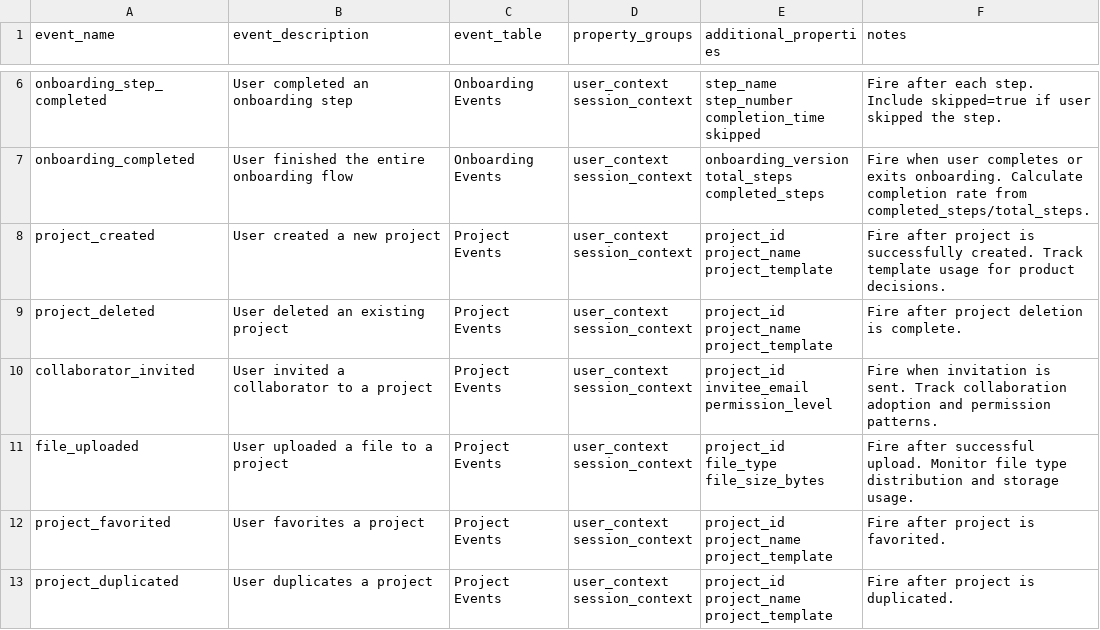
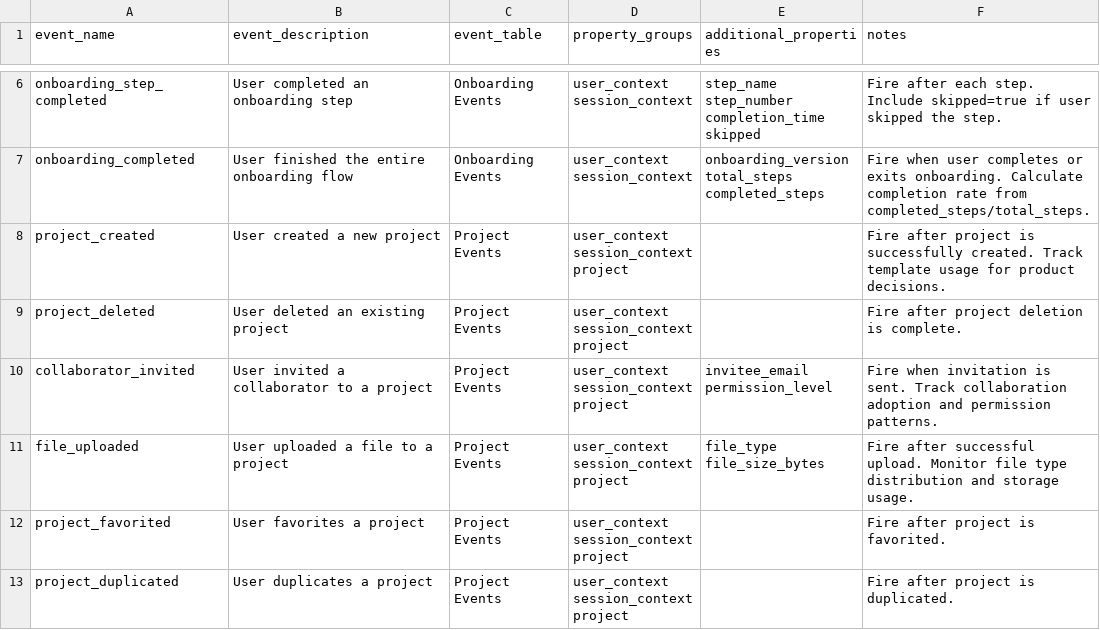
Before and after one commit to paulsham/wiki-mcp-analytics-test, a CSV file: specs/csv/events.csv, drawn as a sheet; only a part is shown, gaps mark what is left out.

```diff
--- a/specs/csv/events.csv
+++ b/specs/csv/events.csv
@@ -21,25 +21,21 @@ total_steps
 completed_steps",Fire when user completes or exits onboarding. Calculate completion rate from completed_steps/total_steps.
-project_created,User created a new project,Project Events,"user_context
-session_context","project_id
-project_name
-project_template",Fire after project is successfully created. Track template usage for product decisions.
-project_deleted,User deleted an existing project,Project Events,"user_context
-session_context","project_id
-project_name
-project_template",Fire after project deletion is complete.
-collaborator_invited,User invited a collaborator to a project,Project Events,"user_context
-session_context","project_id
-invitee_email
-permission_level",Fire when invitation is sent. Track collaboration adoption and permission patterns.
-file_uploaded,User uploaded a file to a project,Project Events,"user_context
-session_context","project_id
-file_type
-file_size_bytes",Fire after successful upload. Monitor file type distribution and storage usage.
-project_favorited,User favorites a project,Project Events,"user_context
-session_context","project_id
-project_name
-project_template",Fire after project is favorited.
-project_duplicated,User duplicates a project,Project Events,"user_context
-session_context","project_id
-project_name
-project_template",Fire after project is duplicated.
+project_created,User created a new project,Project Events,"user_context
+session_context
+project",,Fire after project is successfully created. Track template usage for product decisions.
+project_deleted,User deleted an existing project,Project Events,"user_context
+session_context
+project",,Fire after project deletion is complete.
+collaborator_invited,User invited a collaborator to a project,Project Events,"user_context
+session_context
+project","invitee_email
+permission_level",Fire when invitation is sent. Track collaboration adoption and permission patterns.
+file_uploaded,User uploaded a file to a project,Project Events,"user_context
+session_context
+project","file_type
+file_size_bytes",Fire after successful upload. Monitor file type distribution and storage usage.
+project_favorited,User favorites a project,Project Events,"user_context
+session_context
+project",,Fire after project is favorited.
+project_duplicated,User duplicates a project,Project Events,"user_context
+session_context
+project",,Fire after project is duplicated.
```
Also changed, not shown: specs/csv/property-groups.csv, 8 other files.
